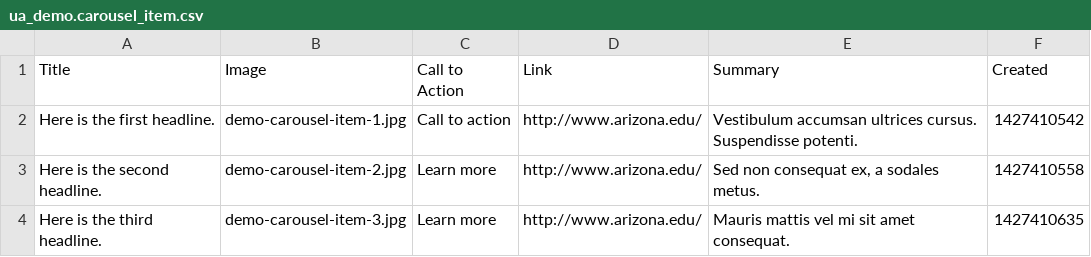
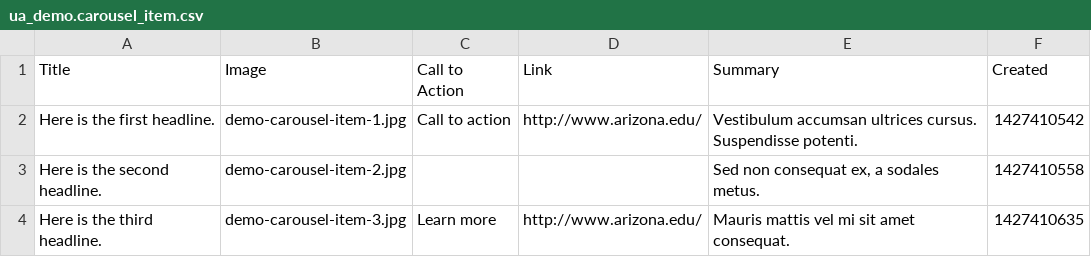
Before and after one commit to camikazegreen/interview, a CSV file: import/data/ua_demo.carousel_item.csv, drawn as a sheet.

Commit message:
UADIGITAL-85: Re-ordering carousel images and removing call-to-action from one item.

```diff
--- a/import/data/ua_demo.carousel_item.csv
+++ b/import/data/ua_demo.carousel_item.csv
@@ -2,3 +2,3 @@
 "Here is the first headline.","demo-carousel-item-1.jpg","Call to action","http://www.arizona.edu/","Vestibulum accumsan ultrices cursus. Suspendisse potenti.","1427410542"
-"Here is the second headline.","demo-carousel-item-2.jpg","Learn more","http://www.arizona.edu/","Sed non consequat ex, a sodales metus.","1427410558"
+"Here is the second headline.","demo-carousel-item-2.jpg","","","Sed non consequat ex, a sodales metus.","1427410558"
 "Here is the third headline.","demo-carousel-item-3.jpg","Learn more","http://www.arizona.edu/","Mauris mattis vel mi sit amet consequat.","1427410635"
```
Also changed, not shown: 2 other files.
